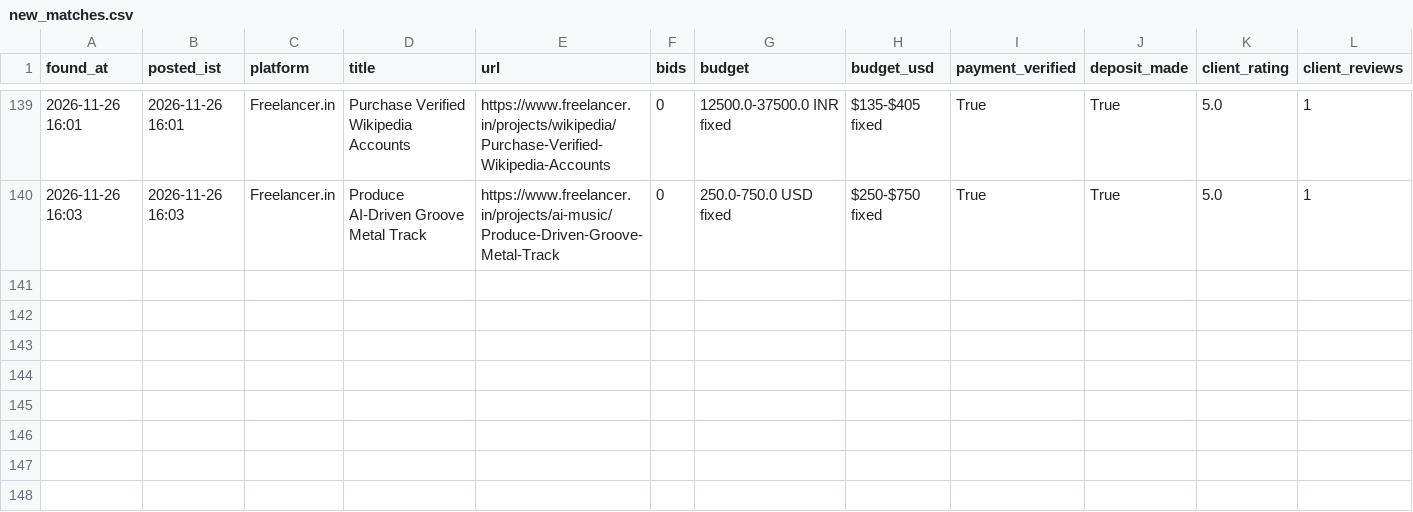
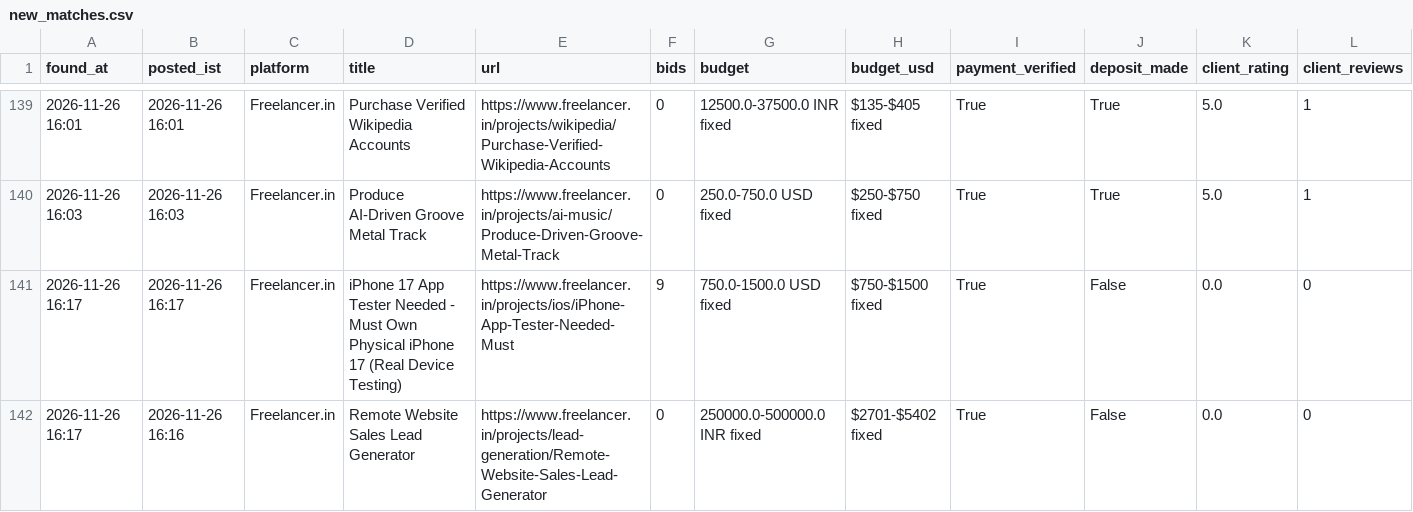
Before and after one commit to vinay2210974/freelance-gig-scanner, a CSV file: new_matches.csv, drawn as a sheet; only a part is shown, gaps mark what is left out; rows hold the shown columns only; the diff names each change by its address in the sheet, - before the commit and + after, or states it on an @@ line.

```diff
--- a/new_matches.csv
+++ b/new_matches.csv
+row 141: 2026-11-26 16:17 | 2026-11-26 16:17 | Freelancer.in | iPhone 17 App Tester Needed - Must Own Physical iPhone 17 (Real Device Testing) | https://www.freelancer.in/projects/ios/iPhone-App-Tester-Needed-Must | 9 | 750.0-1500.0 USD fixed | $750-$1500 fixed | True | False | 0.0 | 0
+row 142: 2026-11-26 16:17 | 2026-11-26 16:16 | Freelancer.in | Remote Website Sales Lead Generator | https://www.freelancer.in/projects/lead-generation/Remote-Website-Sales-Lead-Generator | 0 | 250000.0-500000.0 INR fixed | $2701-$5402 fixed | True | False | 0.0 | 0
```
Also changed, not shown: 3 other files.
